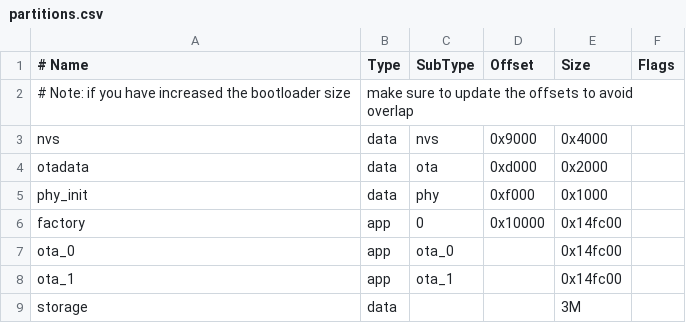
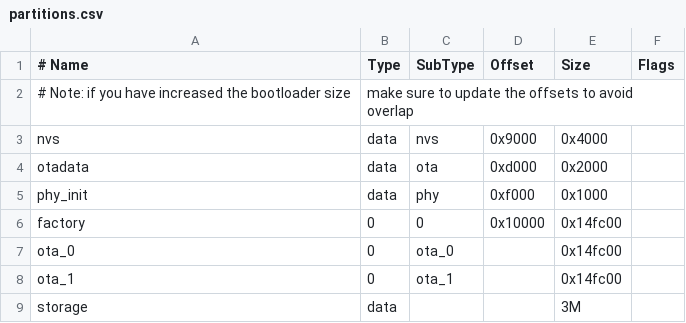
Before and after one commit to harshanm8370/SenseH, a CSV file: partitions.csv, drawn as a sheet.

```diff
--- a/partitions.csv
+++ b/partitions.csv
@@ -5,5 +5,5 @@ otadata,  	data, ota,     	0xd000,  0x2000,
 phy_init,   data, phy,      0xf000,  0x1000,
-factory,    app,    0,  		0x10000, 0x14fc00,
-ota_0,    app,    ota_0,   ,        0x14fc00,
-ota_1,    app,    ota_1,   ,        0x14fc00,
+factory,    0,    0,  		0x10000, 0x14fc00,
+ota_0,    0,    ota_0,   ,        0x14fc00,
+ota_1,    0,    ota_1,   ,        0x14fc00,
 storage,    data, ,             , 3M,
```
Also changed, not shown: 2 other files.
